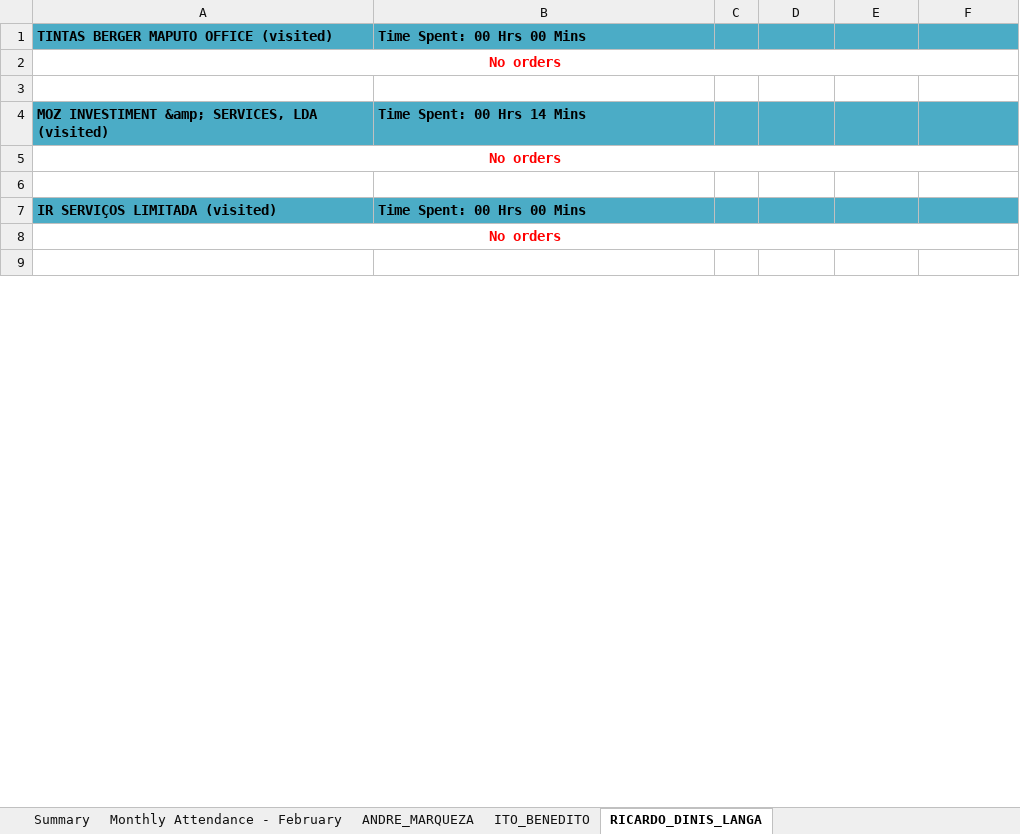
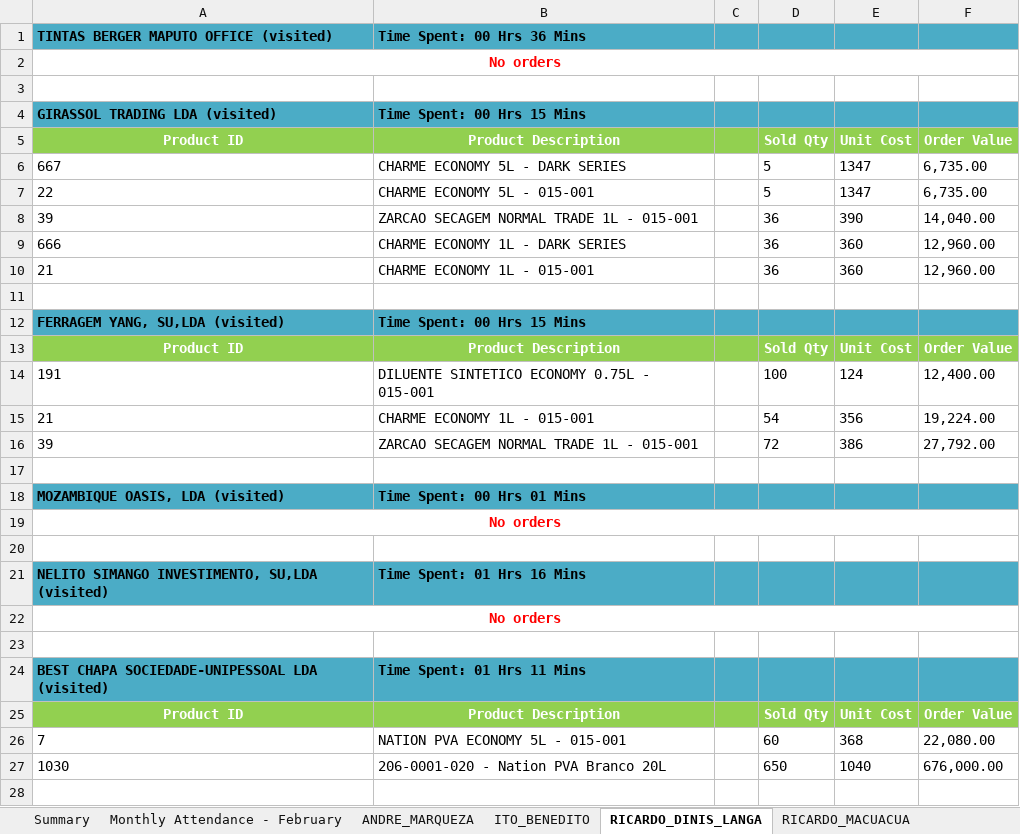
Before and after one commit to guruwalker/csfa-daily-report, an Excel workbook: Daily_CSFA_Report.xlsx, sheet RICARDO_DINIS_LANGA, drawn as a sheet; only a part is shown; values as stored, in another font and other column widths than the file's, no borders; removed rows and columns are numbered as before the commit, all else as after; the diff covers the shown part only; the diff names each change by its address in the sheet, - before the commit and + after, or states it on an @@ line.

```diff
--- a/Daily_CSFA_Report.xlsx (sheet RICARDO_DINIS_LANGA)
+++ b/Daily_CSFA_Report.xlsx (sheet RICARDO_DINIS_LANGA)
+sheet tab: RICARDO_MACUACUA
-B1: Time Spent: 00 Hrs 00 Mins
+B1: Time Spent: 00 Hrs 36 Mins
+row 4: GIRASSOL TRADING LDA (visited) | Time Spent: 00 Hrs 15 Mins
@@ row 29 moved to row 5: Product ID @@
+row 6: 667 | CHARME ECONOMY 5L - DARK SERIES |  | 5 | 1347 | 6,735.00
+row 7: 22 | CHARME ECONOMY 5L - 015-001 |  | 5 | 1347 | 6,735.00
+row 8: 39 | ZARCAO SECAGEM NORMAL TRADE 1L - 015-001 |  | 36 | 390 | 14,040.00
+row 9: 666 | CHARME ECONOMY 1L - DARK SERIES |  | 36 | 360 | 12,960.00
@@ row 34 moved to row 10: 21 @@
-row 11: MOZ INVESTIMENT &amp; SERVICES, LDA (visited) | Time Spent: 00 Hrs 14 Mins
+row 11: (empty)
-A11:F11 fill: #4BACC6
+A11:F11 fill: none
+row 12: FERRAGEM YANG, SU,LDA (visited) | Time Spent: 00 Hrs 15 Mins
@@ row 41 moved to row 13: Product ID @@
+row 14: 191 | DILUENTE SINTETICO ECONOMY 0.75L - 015-001 |  | 100 | 124 | 12,400.00
+row 15: 21 | CHARME ECONOMY 1L - 015-001 |  | 54 | 356 | 19,224.00
+row 16: 39 | ZARCAO SECAGEM NORMAL TRADE 1L - 015-001 |  | 72 | 386 | 27,792.00
+row 17: (empty)
+row 18: MOZAMBIQUE OASIS, LDA (visited) | Time Spent: 00 Hrs 01 Mins
-row 7: IR SERVIÇOS LIMITADA (visited) | Time Spent: 00 Hrs 00 Mins
+row 21: NELITO SIMANGO INVESTIMENTO, SU,LDA (visited) | Time Spent: 01 Hrs 16 Mins
+row 24: BEST CHAPA SOCIEDADE-UNIPESSOAL LDA (visited) | Time Spent: 01 Hrs 11 Mins
@@ row 51 moved to row 25: Product ID @@
+row 26: 7 | NATION PVA ECONOMY 5L - 015-001 |  | 60 | 368 | 22,080.00
+row 27: 1030 | 206-0001-020 - Nation PVA Branco 20L |  | 650 | 1040 | 676,000.00
+row 28: (empty)
```
Also changed, not shown: 41 removed rows, 20 edited cells, cell formats and merged cells elsewhere in this sheet, sheet ANDRE_MARQUEZA, sheet ITO_BENEDITO, sheet Summary, sheet Monthly Attendance - February, 3 other files.
